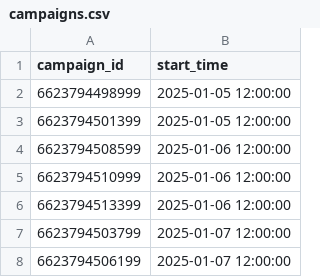
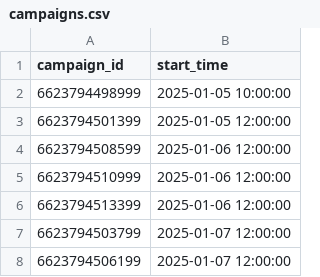
Before and after one commit to Pingu-iu/ads-monitor, a CSV file: campaigns.csv, drawn as a sheet.

Commit message:
small test

```diff
--- a/campaigns.csv
+++ b/campaigns.csv
@@ -1,3 +1,3 @@
 campaign_id,start_time
-6623794498999,2025-01-05 12:00:00
+6623794498999,2025-01-05 10:00:00
 6623794501399,2025-01-05 12:00:00
```
